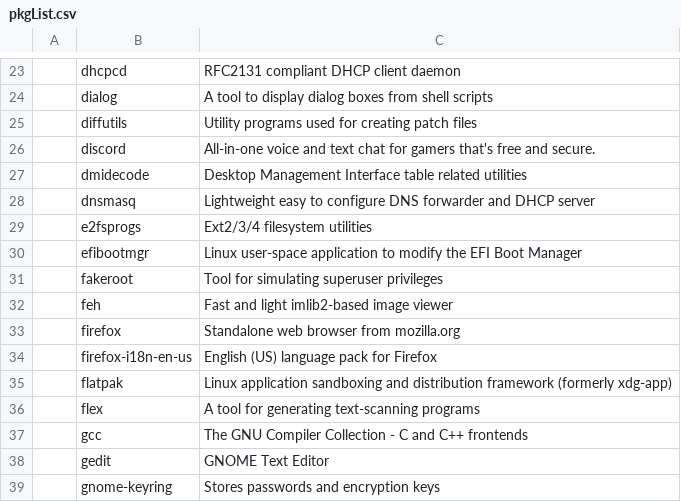
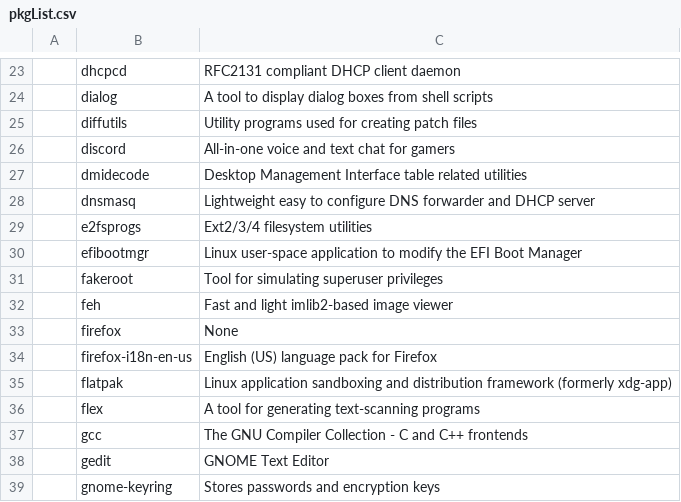
Before and after one commit to L1minus1/dotfiles, a CSV file: pkgList.csv, drawn as a sheet; only a part is shown, gaps mark what is left out.

Commit message:
automatic commit

```diff
--- a/pkgList.csv
+++ b/pkgList.csv
@@ -25,3 +25,3 @@
 ,diffutils,Utility programs used for creating patch files
-,discord,All-in-one voice and text chat for gamers that's free and secure.
+,discord,All-in-one voice and text chat for gamers
 ,dmidecode,Desktop Management Interface table related utilities
@@ -32,3 +32,3 @@
 ,feh,Fast and light imlib2-based image viewer
-,firefox,Standalone web browser from mozilla.org
+,firefox,None
 ,firefox-i18n-en-us,English (US) language pack for Firefox
```
